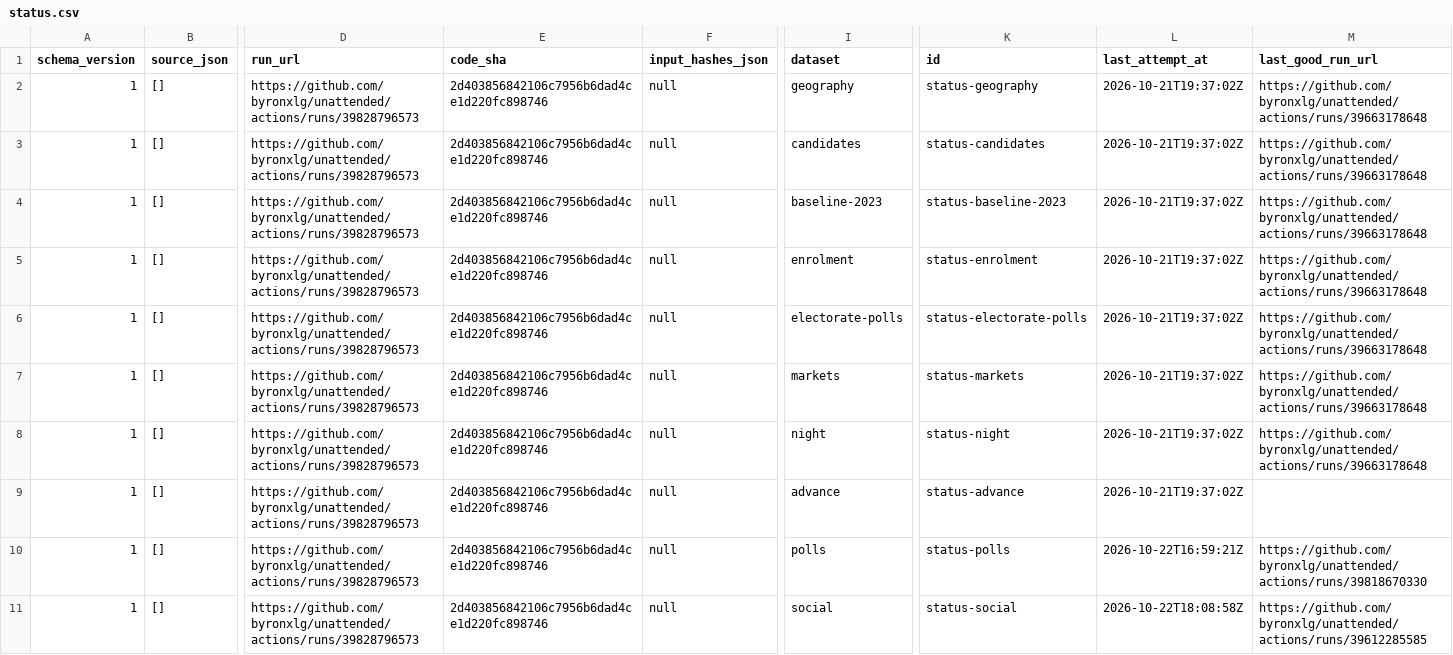
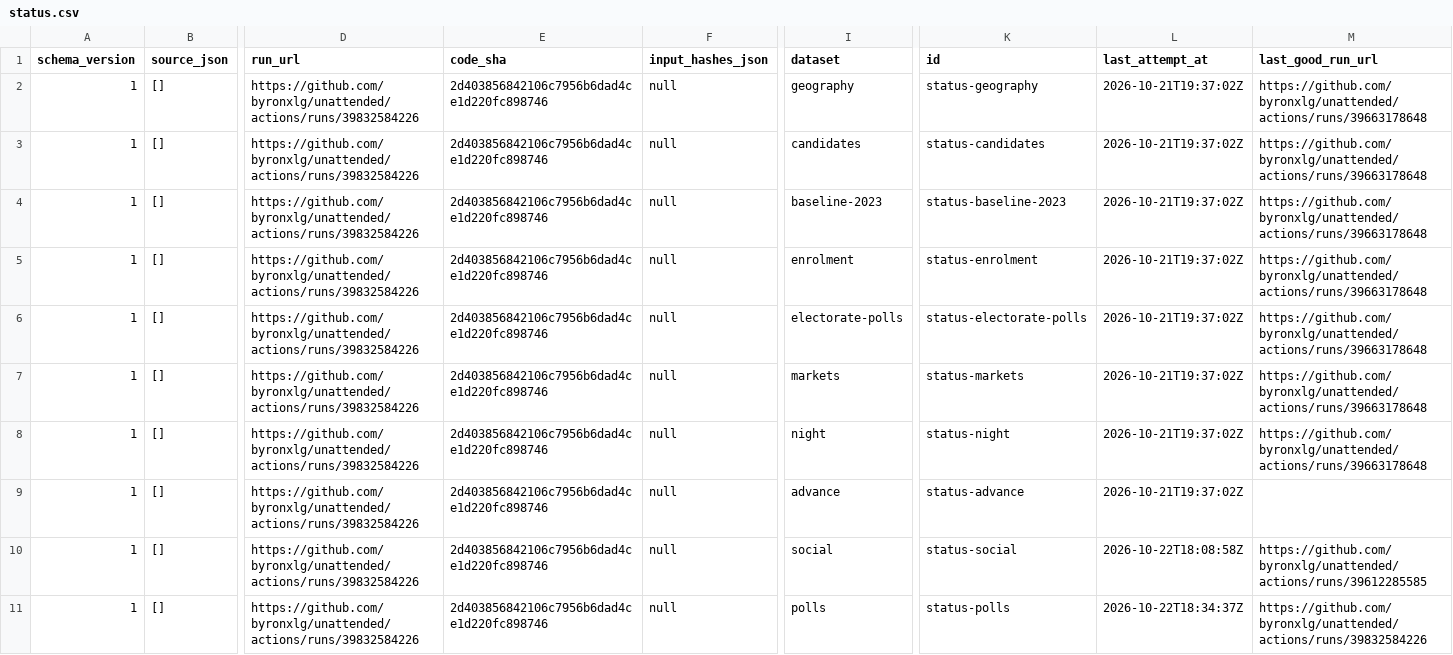
Before and after one commit to byronxlg/unattended, a CSV file: product/nz_election/data/status.csv, drawn as a sheet; only a part is shown, gaps mark what is left out; removed rows and columns are numbered as before the commit, all else as after; rows hold the shown columns only; the diff names each change by its address in the sheet, - before the commit and + after, or states it on an @@ line.

```diff
--- a/product/nz_election/data/status.csv
+++ b/product/nz_election/data/status.csv
-D2:D9 (run_url): https://github.com/byronxlg/unattended/actions/runs/39828796573
+D2:D9 (run_url): https://github.com/byronxlg/unattended/actions/runs/39832584226
-row 10: 1 | [] | https://github.com/byronxlg/unattended/actions/runs/39828796573 | 2d403856842106c7956b6dad4ce1d220fc898746 | null | polls | status-polls | 2026-10-22T16:59:21Z | https://github.com/byronxlg/unattended/actions/runs/39818670330
-D10 (run_url): https://github.com/byronxlg/unattended/actions/runs/39828796573
+D10 (run_url): https://github.com/byronxlg/unattended/actions/runs/39832584226
+row 11: 1 | [] | https://github.com/byronxlg/unattended/actions/runs/39832584226 | 2d403856842106c7956b6dad4ce1d220fc898746 | null | polls | status-polls | 2026-10-22T18:34:37Z | https://github.com/byronxlg/unattended/actions/runs/39832584226
```
Also changed, not shown: product/nz_election/data/averages.csv, product/nz_election/data/manifest.csv, 7 other files.
